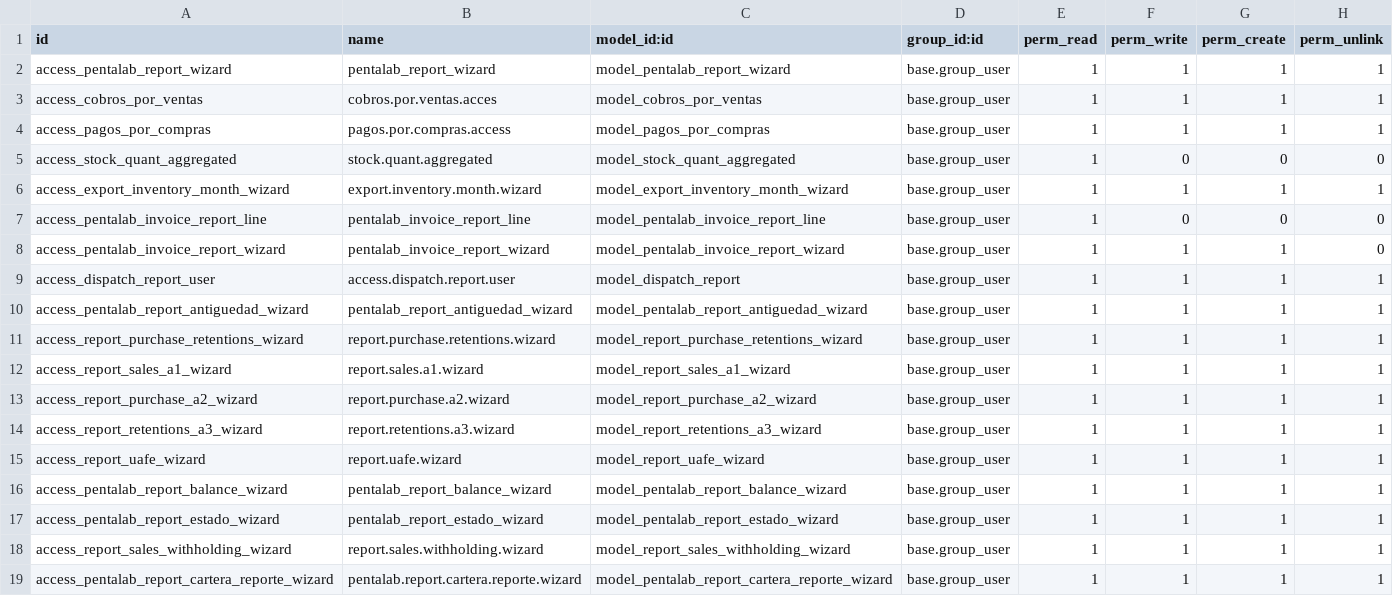
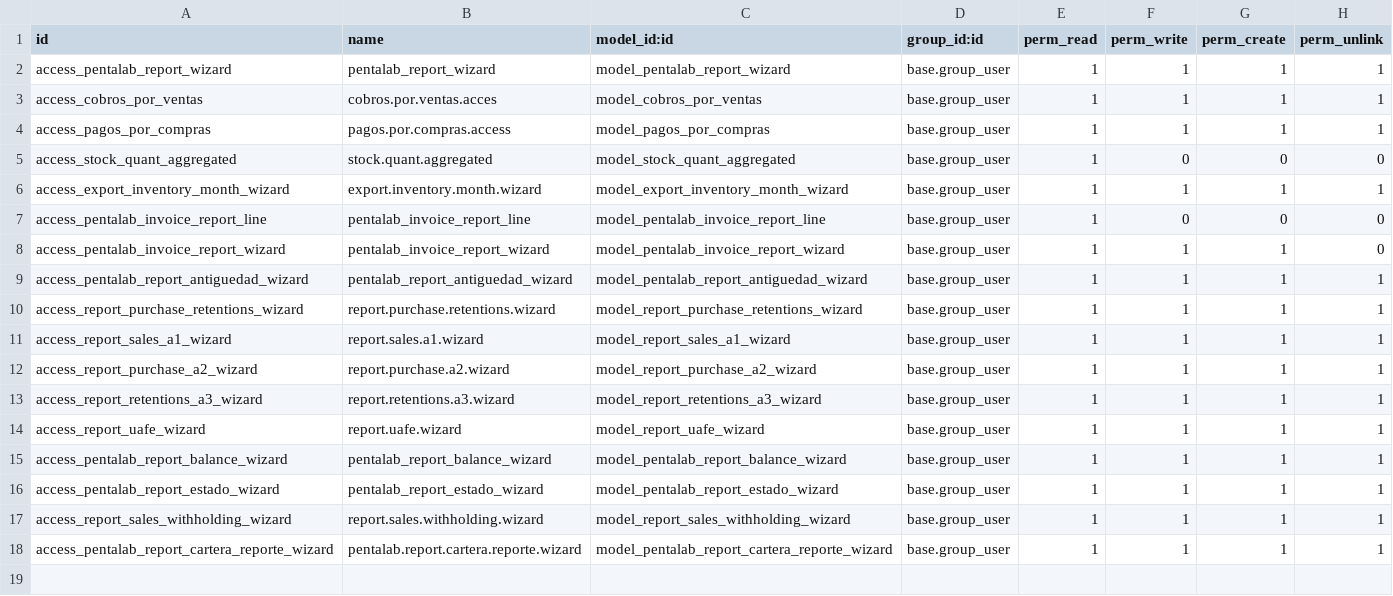
Before and after one commit to odoo-penta/penta-l10n-ecuador, a CSV file: l10n_ec_reports_penta/security/ir.model.access.csv, drawn as a sheet.

Commit message:
[FIX] correccion permisos penta reports

```diff
--- a/l10n_ec_reports_penta/security/ir.model.access.csv
+++ b/l10n_ec_reports_penta/security/ir.model.access.csv
@@ -8,3 +8,2 @@ access_pentalab_invoice_report_line,pentalab_invoice_report_line,model_pentalab_
 access_pentalab_invoice_report_wizard,pentalab_invoice_report_wizard,model_pentalab_invoice_report_wizard,base.group_user,1,1,1,0
-access_dispatch_report_user,access.dispatch.report.user,model_dispatch_report,base.group_user,1,1,1,1
 access_pentalab_report_antiguedad_wizard,pentalab_report_antiguedad_wizard,model_pentalab_report_antiguedad_wizard,base.group_user,1,1,1,1
```
Also changed, not shown: 1 other file.
